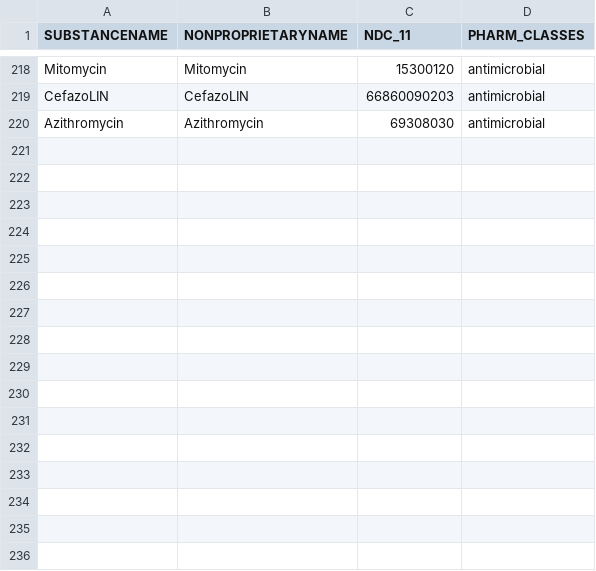
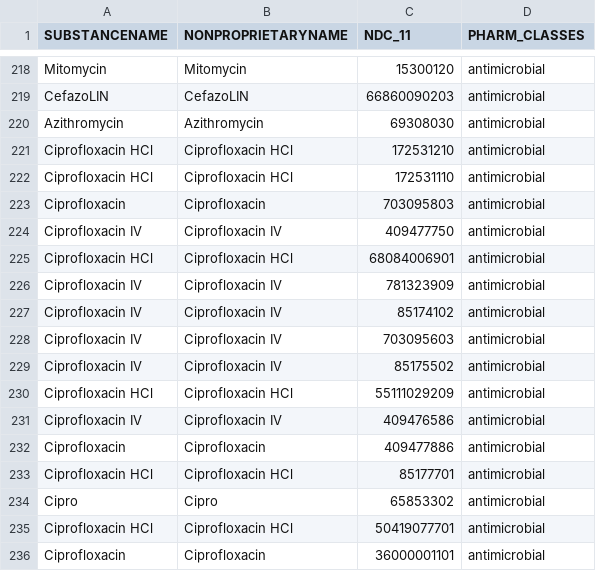
Before and after one commit to CAMO-NET-LIV/MIMER, a CSV file: inst/extdata/ndcxls/missing_ndcs.csv, drawn as a sheet; only a part is shown, gaps mark what is left out; the diff names each change by its address in the sheet, - before the commit and + after, or states it on an @@ line.

Commit message:
added cipros to missing_ndcs

```diff
--- a/inst/extdata/ndcxls/missing_ndcs.csv
+++ b/inst/extdata/ndcxls/missing_ndcs.csv
+row 221: Ciprofloxacin HCl | Ciprofloxacin HCl | 172531210 | antimicrobial
+row 222: Ciprofloxacin HCl | Ciprofloxacin HCl | 172531110 | antimicrobial
+row 223: Ciprofloxacin | Ciprofloxacin | 703095803 | antimicrobial
+row 224: Ciprofloxacin IV | Ciprofloxacin IV | 409477750 | antimicrobial
+row 225: Ciprofloxacin HCl | Ciprofloxacin HCl | 68084006901 | antimicrobial
+row 226: Ciprofloxacin IV | Ciprofloxacin IV | 781323909 | antimicrobial
+row 227: Ciprofloxacin IV | Ciprofloxacin IV | 85174102 | antimicrobial
+row 228: Ciprofloxacin IV | Ciprofloxacin IV | 703095603 | antimicrobial
+row 229: Ciprofloxacin IV | Ciprofloxacin IV | 85175502 | antimicrobial
+row 230: Ciprofloxacin HCl | Ciprofloxacin HCl | 55111029209 | antimicrobial
+row 231: Ciprofloxacin IV | Ciprofloxacin IV | 409476586 | antimicrobial
+row 232: Ciprofloxacin | Ciprofloxacin | 409477886 | antimicrobial
+row 233: Ciprofloxacin HCl | Ciprofloxacin HCl | 85177701 | antimicrobial
+row 234: Cipro | Cipro | 65853302 | antimicrobial
+row 235: Ciprofloxacin HCl | Ciprofloxacin HCl | 50419077701 | antimicrobial
+row 236: Ciprofloxacin | Ciprofloxacin | 36000001101 | antimicrobial
```
